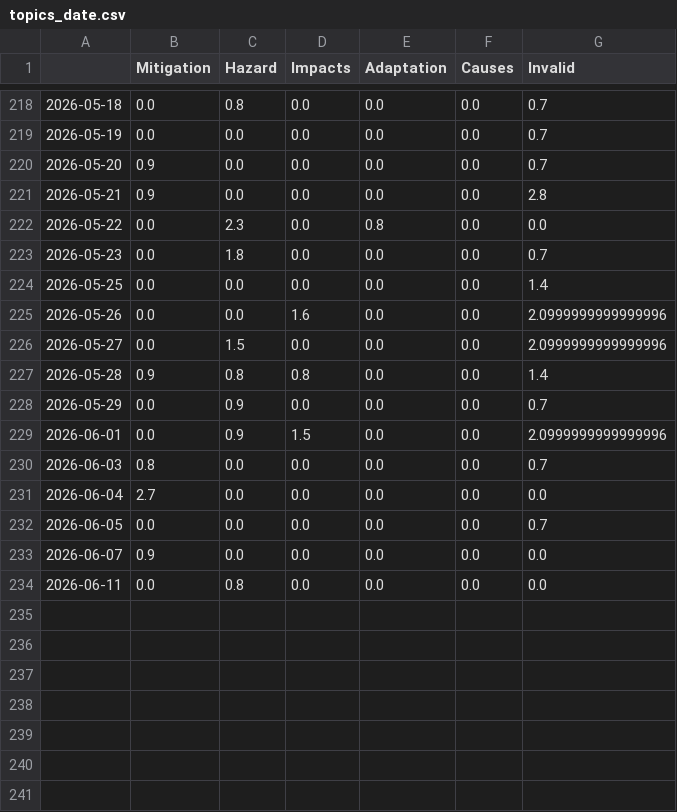
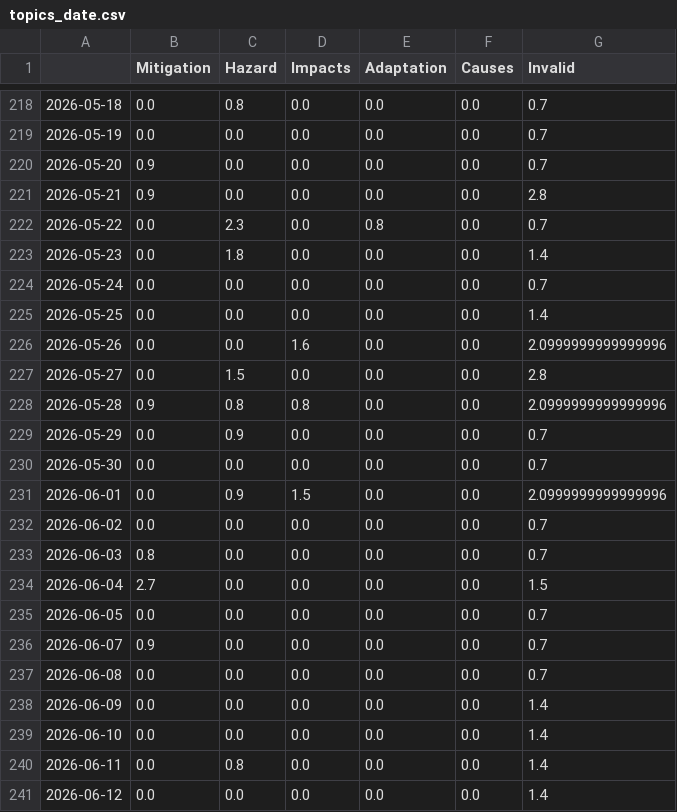
Before and after one commit to hb219-news/wetSpellIsComing, a CSV file: csv/topics_date.csv, drawn as a sheet; only a part is shown, gaps mark what is left out.

```diff
--- a/csv/topics_date.csv
+++ b/csv/topics_date.csv
@@ -221,14 +221,21 @@
 2026-05-21,0.9,0.0,0.0,0.0,0.0,2.8
-2026-05-22,0.0,2.3,0.0,0.8,0.0,0.0
-2026-05-23,0.0,1.8,0.0,0.0,0.0,0.7
+2026-05-22,0.0,2.3,0.0,0.8,0.0,0.7
+2026-05-23,0.0,1.8,0.0,0.0,0.0,1.4
+2026-05-24,0.0,0.0,0.0,0.0,0.0,0.7
 2026-05-25,0.0,0.0,0.0,0.0,0.0,1.4
 2026-05-26,0.0,0.0,1.6,0.0,0.0,2.0999999999999996
-2026-05-27,0.0,1.5,0.0,0.0,0.0,2.0999999999999996
-2026-05-28,0.9,0.8,0.8,0.0,0.0,1.4
+2026-05-27,0.0,1.5,0.0,0.0,0.0,2.8
+2026-05-28,0.9,0.8,0.8,0.0,0.0,2.0999999999999996
 2026-05-29,0.0,0.9,0.0,0.0,0.0,0.7
+2026-05-30,0.0,0.0,0.0,0.0,0.0,0.7
 2026-06-01,0.0,0.9,1.5,0.0,0.0,2.0999999999999996
+2026-06-02,0.0,0.0,0.0,0.0,0.0,0.7
 2026-06-03,0.8,0.0,0.0,0.0,0.0,0.7
-2026-06-04,2.7,0.0,0.0,0.0,0.0,0.0
+2026-06-04,2.7,0.0,0.0,0.0,0.0,1.5
 2026-06-05,0.0,0.0,0.0,0.0,0.0,0.7
-2026-06-07,0.9,0.0,0.0,0.0,0.0,0.0
-2026-06-11,0.0,0.8,0.0,0.0,0.0,0.0
+2026-06-07,0.9,0.0,0.0,0.0,0.0,0.7
+2026-06-08,0.0,0.0,0.0,0.0,0.0,0.7
+2026-06-09,0.0,0.0,0.0,0.0,0.0,1.4
+2026-06-10,0.0,0.0,0.0,0.0,0.0,1.4
+2026-06-11,0.0,0.8,0.0,0.0,0.0,1.4
+2026-06-12,0.0,0.0,0.0,0.0,0.0,1.4
```
Also changed, not shown: 9 other files.
